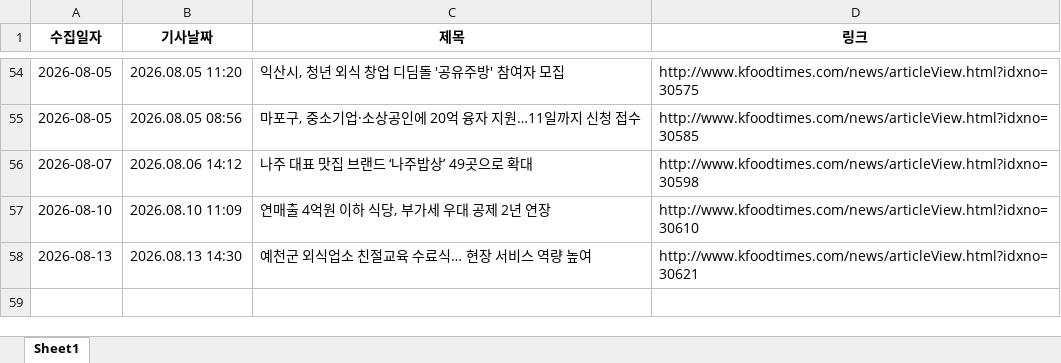
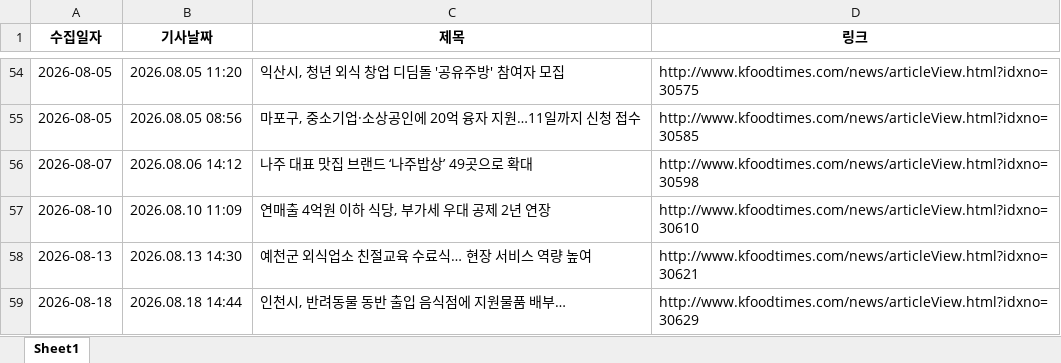
Before and after one commit to nicenajk/Kfood_news, an Excel workbook: kfood_news_list.xlsx, sheet Sheet1, drawn as a sheet; only a part is shown, gaps mark what is left out; values as stored, in another font and other column widths than the file's, no borders; the diff names each change by its address in the sheet, - before the commit and + after, or states it on an @@ line.

```diff
--- a/kfood_news_list.xlsx (sheet Sheet1)
+++ b/kfood_news_list.xlsx (sheet Sheet1)
+row 59: 2026-08-18 | 2026.08.18 14:44 | 인천시, 반려동물 동반 출입 음식점에 지원물품 배부… | http://www.kfoodtimes.com/news/articleView.html?idxno=30629
```
